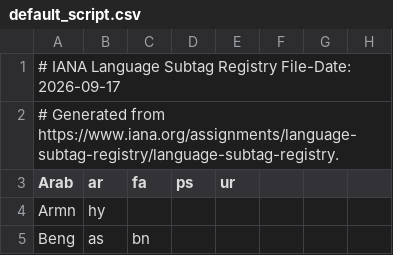
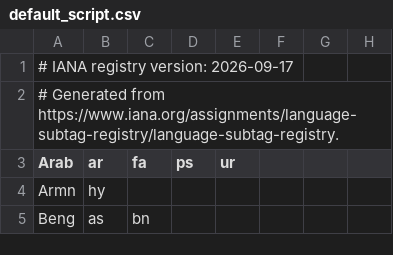
Before and after one commit to HMCL-dev/HMCL, a CSV file: HMCLCore/src/main/resources/assets/lang/default_script.csv, drawn as a sheet; only a part is shown; the diff names each change by its address in the sheet, - before the commit and + after, or states it on an @@ line.

Commit message:
更新 IANA 语言子标签注册表文件头信息，修改为“registry version”

```diff
--- a/HMCLCore/src/main/resources/assets/lang/default_script.csv
+++ b/HMCLCore/src/main/resources/assets/lang/default_script.csv
-A1 (Arab): # IANA Language Subtag Registry File-Date: 2026-09-17
+A1 (Arab): # IANA registry version: 2026-09-17
```
Also changed, not shown: HMCLCore/src/main/resources/assets/lang/sublanguages.csv, 2 other files.
